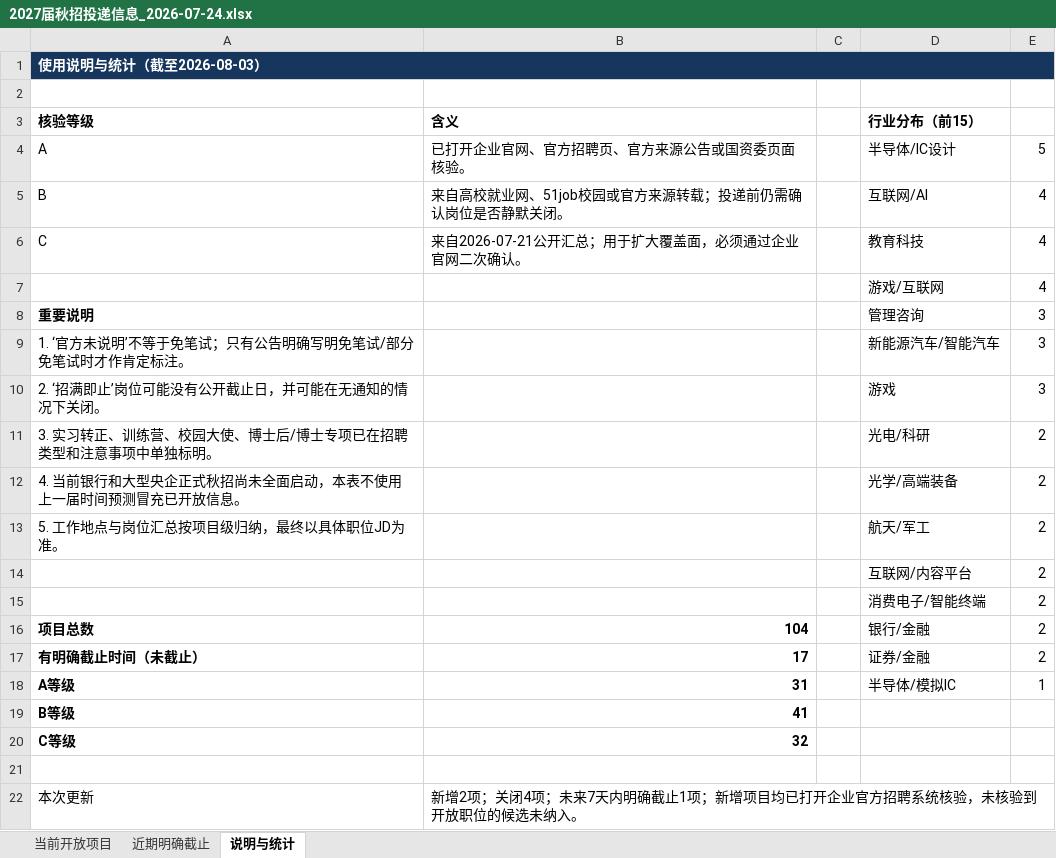
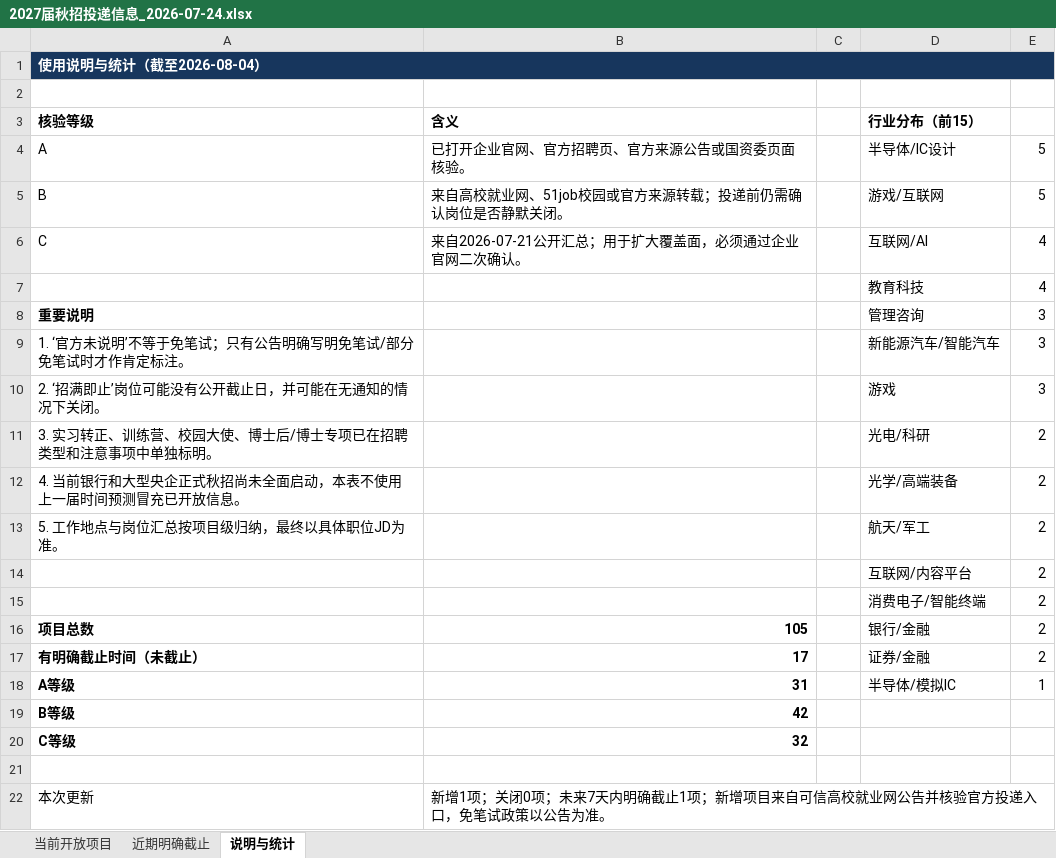
Before and after one commit to houhouhou218/2027-autumn-recruitment, an Excel workbook: 2027届秋招投递信息_2026-07-24.xlsx, sheet 说明与统计, drawn as a sheet; values as stored, in another font and other column widths than the file's, no borders; the diff names each change by its address in the sheet, - before the commit and + after, or states it on an @@ line.

```diff
--- a/2027届秋招投递信息_2026-07-24.xlsx (sheet 说明与统计)
+++ b/2027届秋招投递信息_2026-07-24.xlsx (sheet 说明与统计)
-A1 (核验等级): 使用说明与统计（截至2026-08-03）
+A1 (核验等级): 使用说明与统计（截至2026-08-04）
-D5 (行业分布（前15）): 互联网/AI
+D5 (行业分布（前15）): 游戏/互联网
-E5: 4
+E5: 5
-D6 (行业分布（前15）): 教育科技
+D6 (行业分布（前15）): 互联网/AI
-D7 (行业分布（前15）): 游戏/互联网
+D7 (行业分布（前15）): 教育科技
-B16 (含义): 104
+B16 (含义): 105
-B19 (含义): 41
+B19 (含义): 42
-B22 (含义): 新增2项；关闭4项；未来7天内明确截止1项；新增项目均已打开企业官方招聘系统核验，未核验到开放职位的候选未纳入。
+B22 (含义): 新增1项；关闭0项；未来7天内明确截止1项；新增项目来自可信高校就业网公告并核验官方投递入口，免笔试政策以公告为准。
```
Also changed, not shown: sheet 当前开放项目, sheet 近期明确截止, 1 other file.
